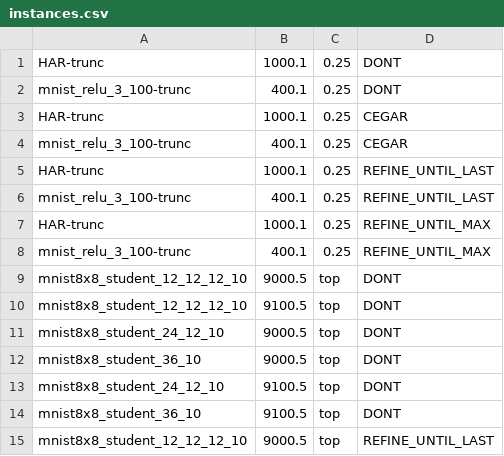
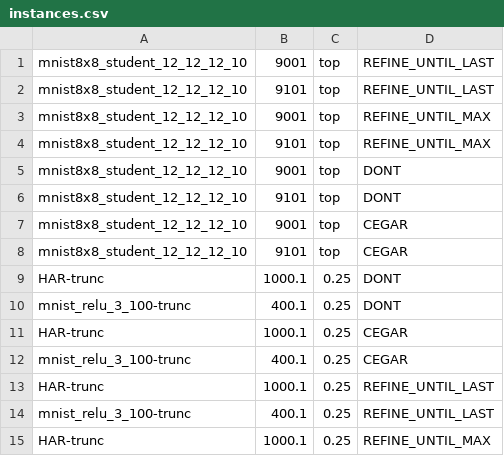
Before and after one commit to samysweb/nnequiv-experiments, a CSV file: instances.csv, drawn as a sheet; only a part is shown; the shorter side is filled out with more unchanged rows.

Commit message:
Adding top instance with larger input space

```diff
--- a/instances.csv
+++ b/instances.csv
@@ -1 +1,9 @@
+mnist8x8_student_12_12_12_10,9001,top,REFINE_UNTIL_LAST
+mnist8x8_student_12_12_12_10,9101,top,REFINE_UNTIL_LAST
+mnist8x8_student_12_12_12_10,9001,top,REFINE_UNTIL_MAX
+mnist8x8_student_12_12_12_10,9101,top,REFINE_UNTIL_MAX
+mnist8x8_student_12_12_12_10,9001,top,DONT
+mnist8x8_student_12_12_12_10,9101,top,DONT
+mnist8x8_student_12_12_12_10,9001,top,CEGAR
+mnist8x8_student_12_12_12_10,9101,top,CEGAR
 HAR-trunc,1000.1,0.25,DONT
```
